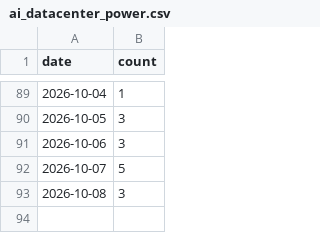
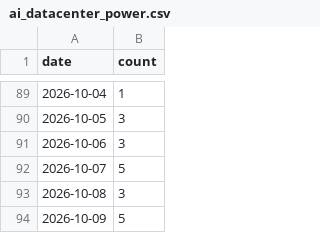
Before and after one commit to jiwonsea/news-narrative-tracker, a CSV file: data/forward/ai_datacenter_power.csv, drawn as a sheet; only a part is shown, gaps mark what is left out.

```diff
--- a/data/forward/ai_datacenter_power.csv
+++ b/data/forward/ai_datacenter_power.csv
@@ -93 +93,2 @@ date,count
 2026-10-08,3
+2026-10-09,5
```
Also changed, not shown: data/forward/hbm_memory.csv, data/forward/smr_nuclear.csv, 4 other files.
